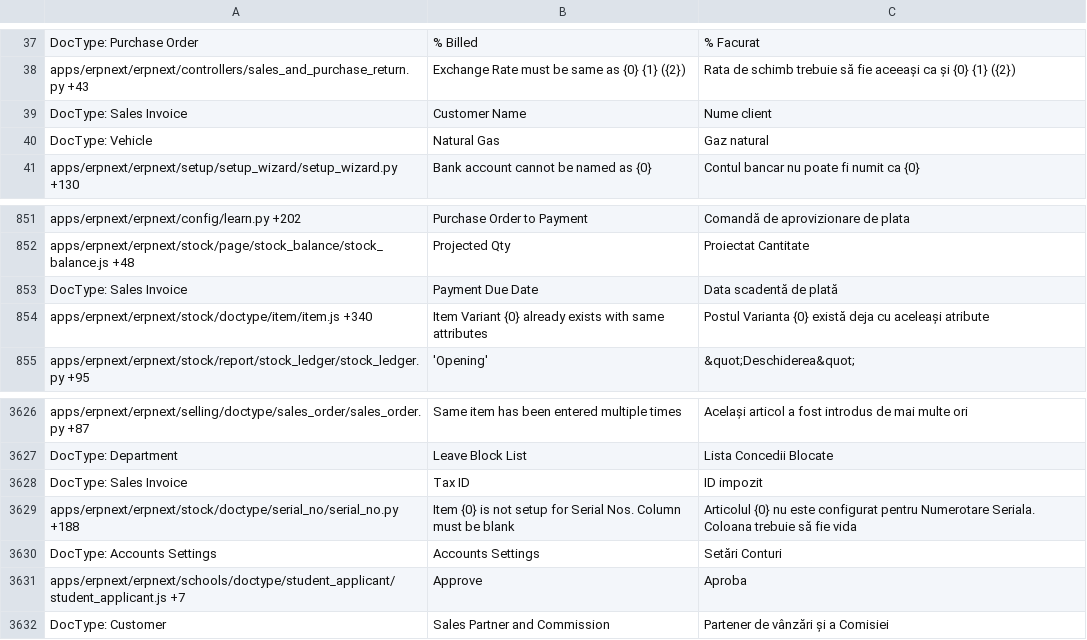
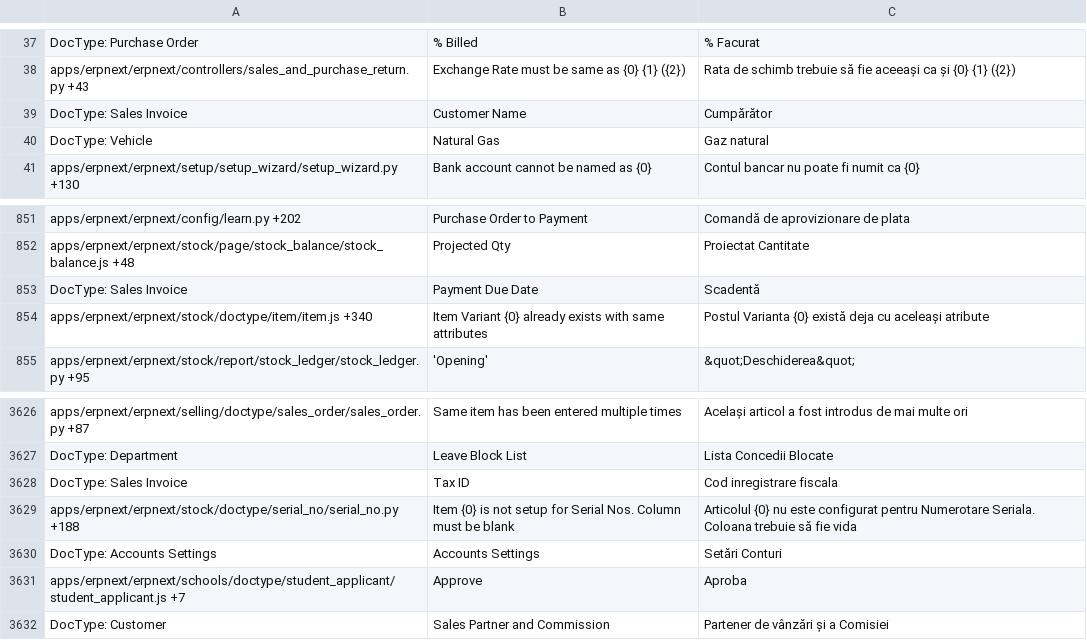
Before and after one commit to techyst-net/nexyst, a CSV file: erpnext/translations/ro.csv, drawn as a sheet; only a part is shown, gaps mark what is left out.

Commit message:
Fix Romanian Translation (#8706)

```diff
--- a/erpnext/translations/ro.csv
+++ b/erpnext/translations/ro.csv
@@ -38,3 +38,3 @@ DocType: Purchase Order,% Billed,% Facurat
 apps/erpnext/erpnext/controllers/sales_and_purchase_return.py +43,Exchange Rate must be same as {0} {1} ({2}),Rata de schimb trebuie să fie aceeași ca și {0} {1} ({2})
-DocType: Sales Invoice,Customer Name,Nume client
+DocType: Sales Invoice,Customer Name,Cumpărător
 DocType: Vehicle,Natural Gas,Gaz natural
@@ -895,3 +895,3 @@ apps/erpnext/erpnext/config/learn.py +202,Purchase Order to Payment,Comandă de
 apps/erpnext/erpnext/stock/page/stock_balance/stock_balance.js +48,Projected Qty,Proiectat Cantitate
-DocType: Sales Invoice,Payment Due Date,Data scadentă de plată
+DocType: Sales Invoice,Payment Due Date,Scadentă
 apps/erpnext/erpnext/stock/doctype/item/item.js +340,Item Variant {0} already exists with same attributes,Postul Varianta {0} există deja cu aceleași atribute
@@ -3745,3 +3745,3 @@ apps/erpnext/erpnext/selling/doctype/sales_order/sales_order.py +87,Same item ha
 DocType: Department,Leave Block List,Lista Concedii Blocate
-DocType: Sales Invoice,Tax ID,ID impozit
+DocType: Sales Invoice,Tax ID,Cod inregistrare fiscala
 apps/erpnext/erpnext/stock/doctype/serial_no/serial_no.py +188,Item {0} is not setup for Serial Nos. Column must be blank,Articolul {0} nu este configurat pentru Numerotare Seriala. Coloana trebuie să fie vida
```
